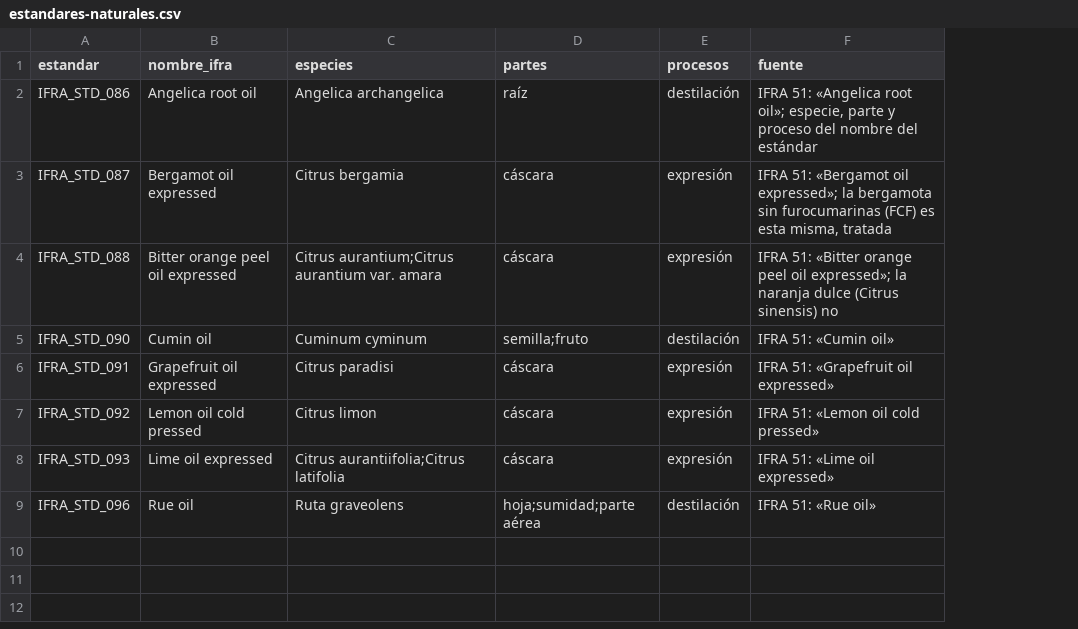
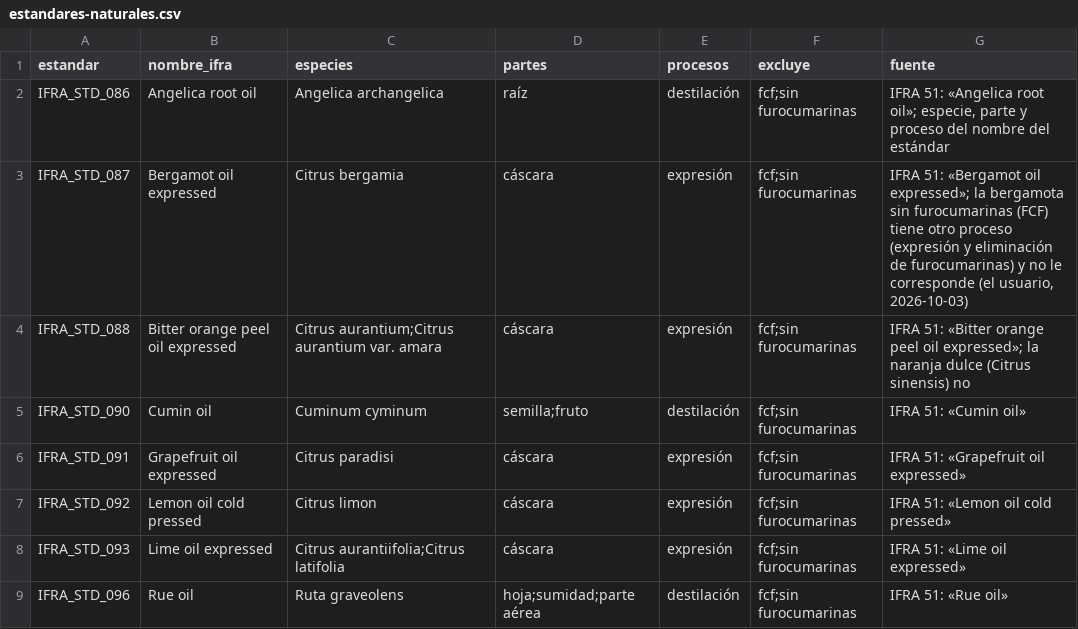
Before and after one commit to smortenax/perfumeria-app, a CSV file: docs/v2/estandares-naturales.csv, drawn as a sheet; addresses are those after the commit; the diff names each change by its address in the sheet, - before the commit and + after, or states it on an @@ line.

```diff
--- a/docs/v2/estandares-naturales.csv
+++ b/docs/v2/estandares-naturales.csv
+column F (excluye), rows 2-9: all fcf;sin furocumarinas
-G3 (fuente): …furocumarinas (FCF) es esta misma, tratada
+G3 (fuente): …furocumarinas (FCF) tiene otro proceso (expresión y eliminación de furocumarinas) y no le corresponde (el usuario, 2026-10-03)
```
Also changed, not shown: datos/v2/grupo-miembros.csv, datos/v2/grupos.csv, 3 other files.
